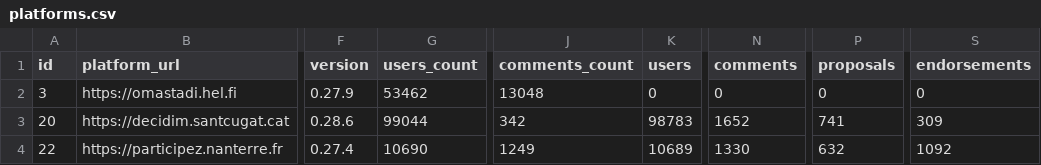
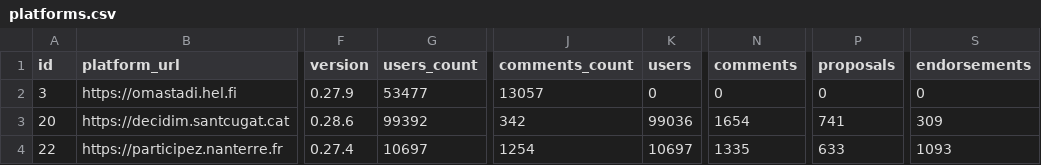
Before and after one commit to digidemlab/decidim-census, a CSV file: _data/platforms.csv, drawn as a sheet; only a part is shown, gaps mark what is left out; the diff covers the shown part only; the diff names each change by its address in the sheet, - before the commit and + after, or states it on an @@ line.

Commit message:
Updating the data

```diff
--- a/_data/platforms.csv
+++ b/_data/platforms.csv
-G2 (users_count): 53462
+G2 (users_count): 53477
-J2 (comments_count): 13048
+J2 (comments_count): 13057
-G3 (users_count): 99044
+G3 (users_count): 99392
-K3 (users): 98783
+K3 (users): 99036
-N3 (comments): 1652
+N3 (comments): 1654
-G4 (users_count): 10690
+G4 (users_count): 10697
-J4 (comments_count): 1249
+J4 (comments_count): 1254
-K4 (users): 10689
+K4 (users): 10697
-N4 (comments): 1330
+N4 (comments): 1335
-P4 (proposals): 632
+P4 (proposals): 633
-S4 (endorsements): 1092
+S4 (endorsements): 1093
```
Also changed, not shown: 59 edited cells elsewhere in this file, _data/historical/143 - decidonsensemble.tours.fr.csv, _data/historical/159 - jeparticipe.metropolegrandnancy.fr.csv, 33 other files.
